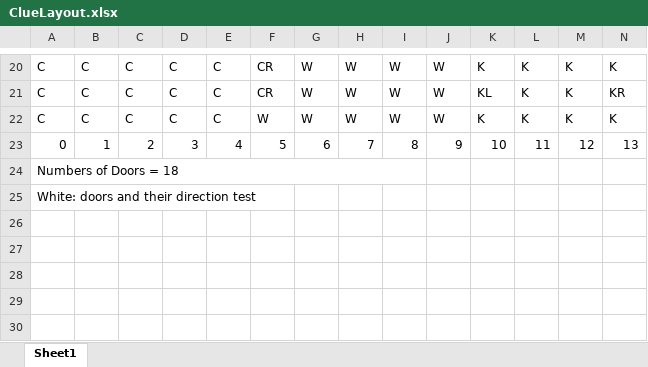
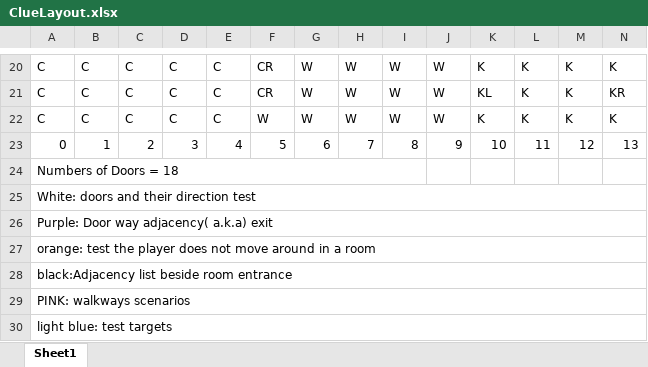
Before and after one commit to chaseonbass/Refactoring, an Excel workbook: ClueLayout.xlsx, sheet Sheet1, drawn as a sheet; only a part is shown, gaps mark what is left out; values as stored, in another font and other column widths than the file's, no cell formats; rows hold the shown columns only; the diff names each change by its address in the sheet, - before the commit and + after, or states it on an @@ line.

```diff
--- a/ClueLayout.xlsx (sheet Sheet1)
+++ b/ClueLayout.xlsx (sheet Sheet1)
+A25:T25 merged
+row 26: Purple: Door way adjacency( a.k.a) exit
+row 27: orange: test the player does not move around in a room
+row 28: black:Adjacency list beside room entrance
+row 29: PINK: walkways scenarios
+row 30: light blue: test targets
```
Also changed, not shown: cell formats, 8 other files.
